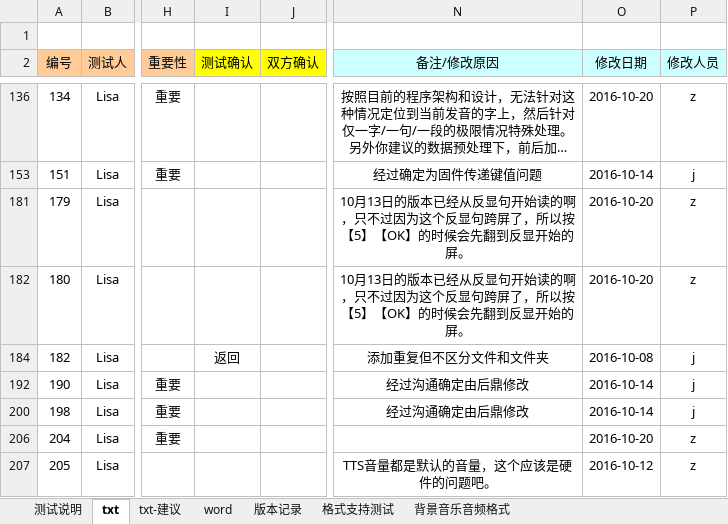
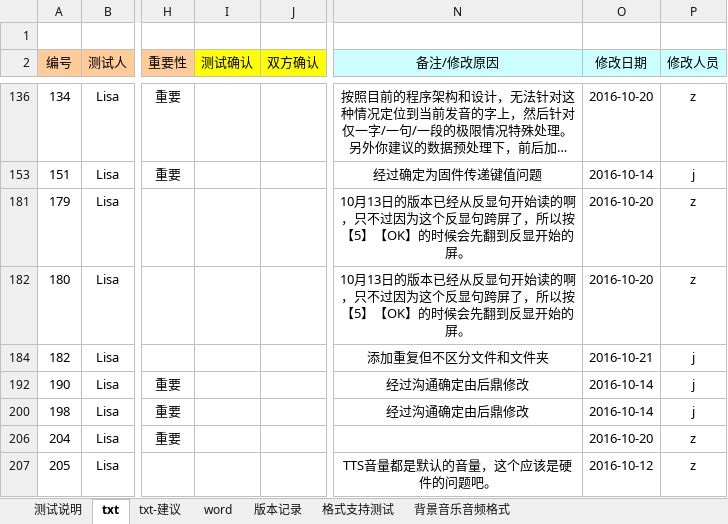
Before and after one commit to weizhiping/ebook, an Excel workbook: 测试单-电子书_txt-word_161014.xlsx, sheet txt, drawn as a sheet; only a part is shown, gaps mark what is left out; long unchanged cells end in …; values as stored, in another font and other column widths than the file's, no borders; conditional formats not drawn; the diff names each change by its address in the sheet, - before the commit and + after, or states it on an @@ line.

```diff
--- a/测试单-电子书_txt-word_161014.xlsx (sheet txt)
+++ b/测试单-电子书_txt-word_161014.xlsx (sheet txt)
-I184 (测试确认): 返回
+I184 (测试确认): (empty)
-O184 (修改日期): 2016-10-08
+O184 (修改日期): 2016-10-21
```
Also changed, not shown: 测试单-电子书_daisy_160928.xlsx.
